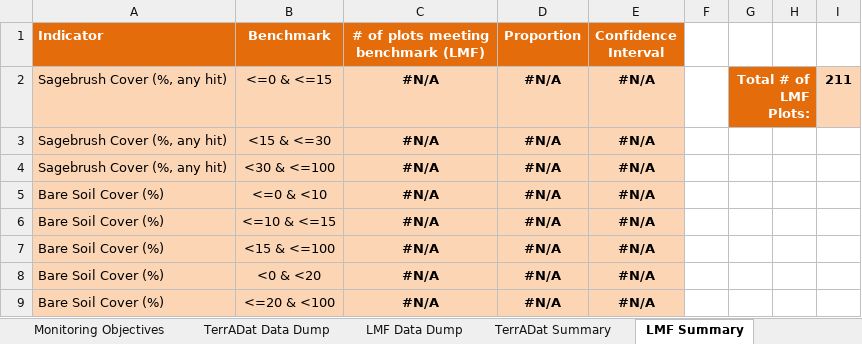
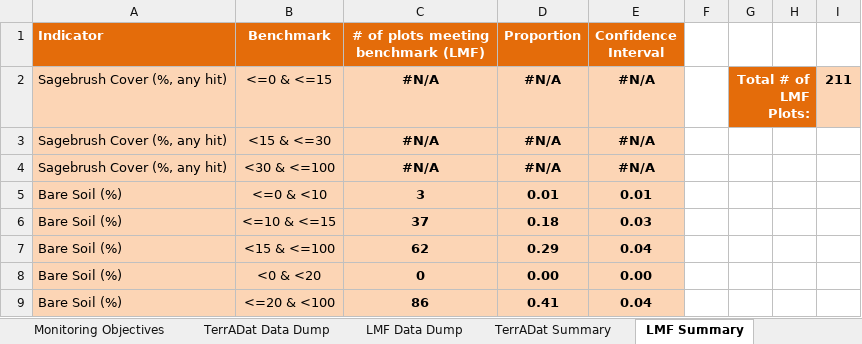
Before and after one commit to jkarl/AIM_Analysis, an Excel workbook: data/TerrestrialAIM_DataAnalysis_Template.xlsx, sheet LMF Summary, drawn as a sheet; values as stored, in another font and other column widths than the file's, no borders; charts and pictures not drawn; the diff names each change by its address in the sheet, - before the commit and + after, or states it on an @@ line.

```diff
--- a/data/TerrestrialAIM_DataAnalysis_Template.xlsx (sheet LMF Summary)
+++ b/data/TerrestrialAIM_DataAnalysis_Template.xlsx (sheet LMF Summary)
-A5:A9 (Indicator): Bare Soil Cover (%)
+A5:A9 (Indicator): Bare Soil (%)
-C5: #N/A
+C5: 3
-D5 (Proportion): #N/A
+D5 (Proportion): 0.01
-E5 (Confidence Interval): #N/A
+E5 (Confidence Interval): 0.01
-C6: #N/A
+C6: 37
-D6 (Proportion): #N/A
+D6 (Proportion): 0.18
-E6 (Confidence Interval): #N/A
+E6 (Confidence Interval): 0.03
-C7: #N/A
+C7: 62
-D7 (Proportion): #N/A
+D7 (Proportion): 0.29
-E7 (Confidence Interval): #N/A
+E7 (Confidence Interval): 0.04
-C8: #N/A
+C8: 0
-D8 (Proportion): #N/A
+D8 (Proportion): 0.00
-E8 (Confidence Interval): #N/A
+E8 (Confidence Interval): 0.00
-C9: #N/A
+C9: 86
-D9 (Proportion): #N/A
+D9 (Proportion): 0.41
-E9 (Confidence Interval): #N/A
+E9 (Confidence Interval): 0.04
```
Also changed, not shown: sheet TerrADat Summary, sheet Monitoring Objectives, sheet LMF Data Dump, sheet TerrADat Data Dump, formulas that keep their value, charts or pictures.
